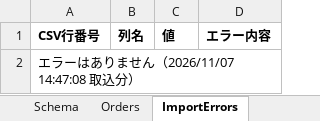
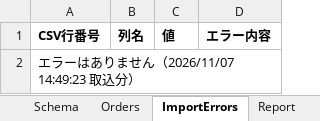
Before and after one commit to KoichiKurita/VBA-Order-Automation, an Excel workbook: OrderTool.xlsm, sheet ImportErrors, drawn as a sheet; values as stored, in another font and other column widths than the file's, no borders; the diff names each change by its address in the sheet, - before the commit and + after, or states it on an @@ line.

Commit message:
feat(report): 集計と帳票出力（PDF/CSV） (#32)
- 顧客・商品・担当者・日別の1パス集計
- Reportシート（主要指標・順位表・日別グラフ）
- PDF出力（作成者等のメタデータを含めない）
- CSV出力（UTF-8 BOM付き、CSVインジェクション対策）
- 自動テスト RunPhase3Tests（SUMPRODUCTによる独立検算）

Closes #11
Closes #12

```diff
--- a/OrderTool.xlsm (sheet ImportErrors)
+++ b/OrderTool.xlsm (sheet ImportErrors)
+sheet tab: Report
-A2 (CSV行番号): エラーはありません（2026/11/07 14:47:08 取込分）
+A2 (CSV行番号): エラーはありません（2026/11/07 14:49:23 取込分）
```
Also changed, not shown: sheet Orders, sheet Config, charts or pictures.
